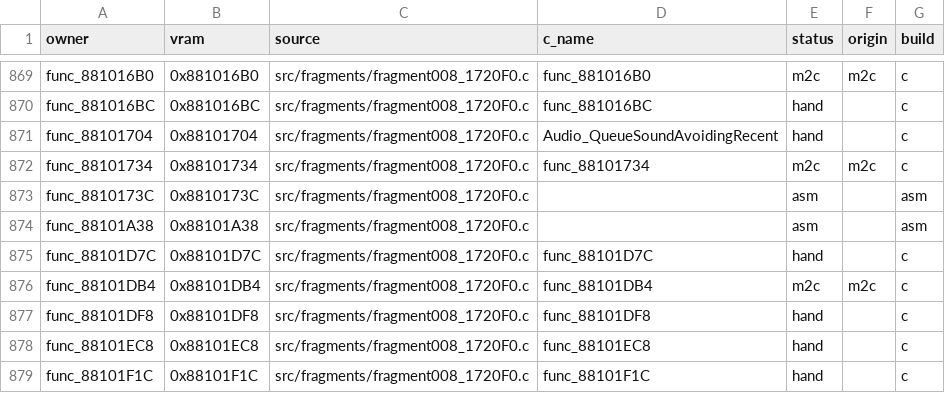
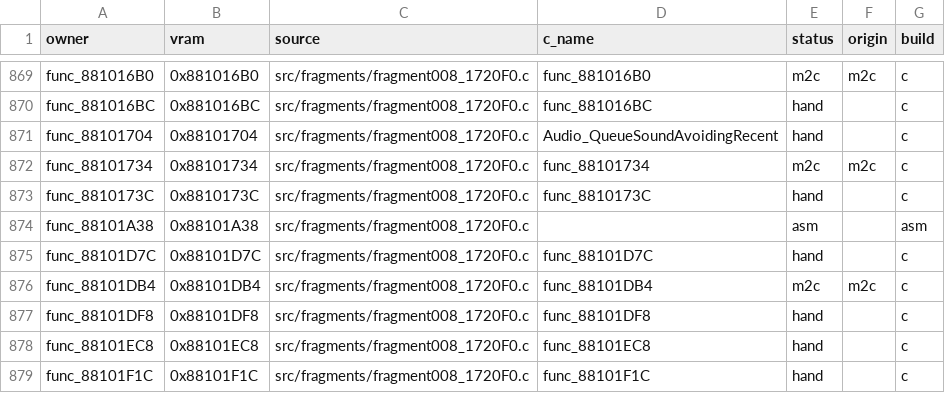
Before and after one commit to team-hippodrome/pokestadium0, a CSV file: docs/function-matches.csv, drawn as a sheet; only a part is shown, gaps mark what is left out.

```diff
--- a/docs/function-matches.csv
+++ b/docs/function-matches.csv
@@ -872,3 +872,3 @@ func_88101704,0x88101704,src/fragments/fragment008_1720F0.c,Audio_QueueSoundAvoi
 func_88101734,0x88101734,src/fragments/fragment008_1720F0.c,func_88101734,m2c,m2c,c
-func_8810173C,0x8810173C,src/fragments/fragment008_1720F0.c,,asm,,asm
+func_8810173C,0x8810173C,src/fragments/fragment008_1720F0.c,func_8810173C,hand,,c
 func_88101A38,0x88101A38,src/fragments/fragment008_1720F0.c,,asm,,asm
```
Also changed, not shown: 3 other files.
